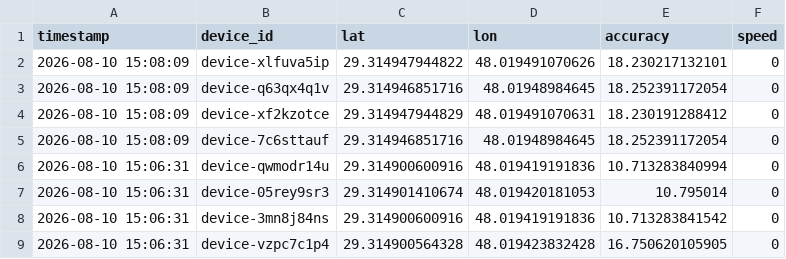
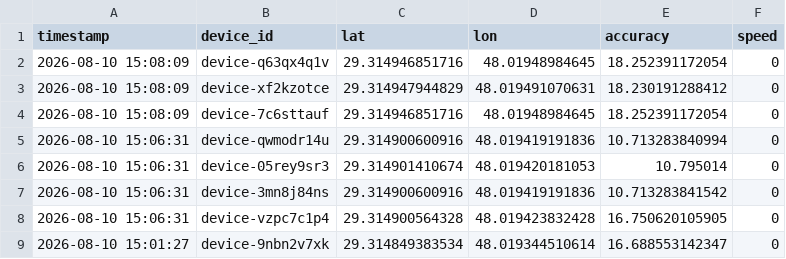
Before and after one commit to alialalikuw/seeker-map, a CSV file: db/results.csv, drawn as a sheet; only a part is shown; the shorter side is filled out with more unchanged rows.

Commit message:
chore: sync location data [auto]

```diff
--- a/db/results.csv
+++ b/db/results.csv
@@ -1,3 +1,2 @@
 timestamp,device_id,lat,lon,accuracy,speed
-"2026-08-10 15:08:09",device-xlfuva5ip,29.314947944822,48.019491070626,18.230217132101,0
 "2026-08-10 15:08:09",device-q63qx4q1v,29.314946851716,48.01948984645,18.252391172054,0
```
